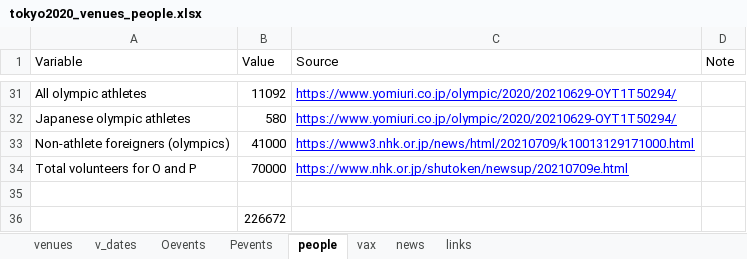
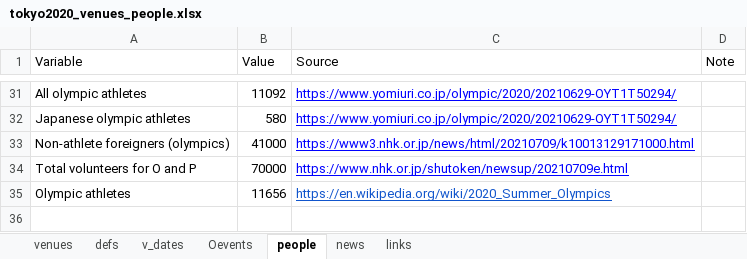
Before and after one commit to nlinton/covid19_tokyo2020, an Excel workbook: data/tokyo2020_venues_people.xlsx, sheet people, drawn as a sheet; only a part is shown, gaps mark what is left out; values as stored, in another font and other column widths than the file's, no borders; charts and pictures not drawn; removed rows and columns are numbered as before the commit, all else as after; the diff names each change by its address in the sheet, - before the commit and + after, or states it on an @@ line.

```diff
--- a/data/tokyo2020_venues_people.xlsx (sheet people)
+++ b/data/tokyo2020_venues_people.xlsx (sheet people)
-sheet tab: Pevents
-sheet tab: vax
+sheet tab: defs
-row 35: (empty)
+row 35: Olympic athletes | 11656 | https://en.wikipedia.org/wiki/2020_Summer_Olympics
-row 36:  | 226672
```
Also changed, not shown: sheet links, charts or pictures, 6 other files.
